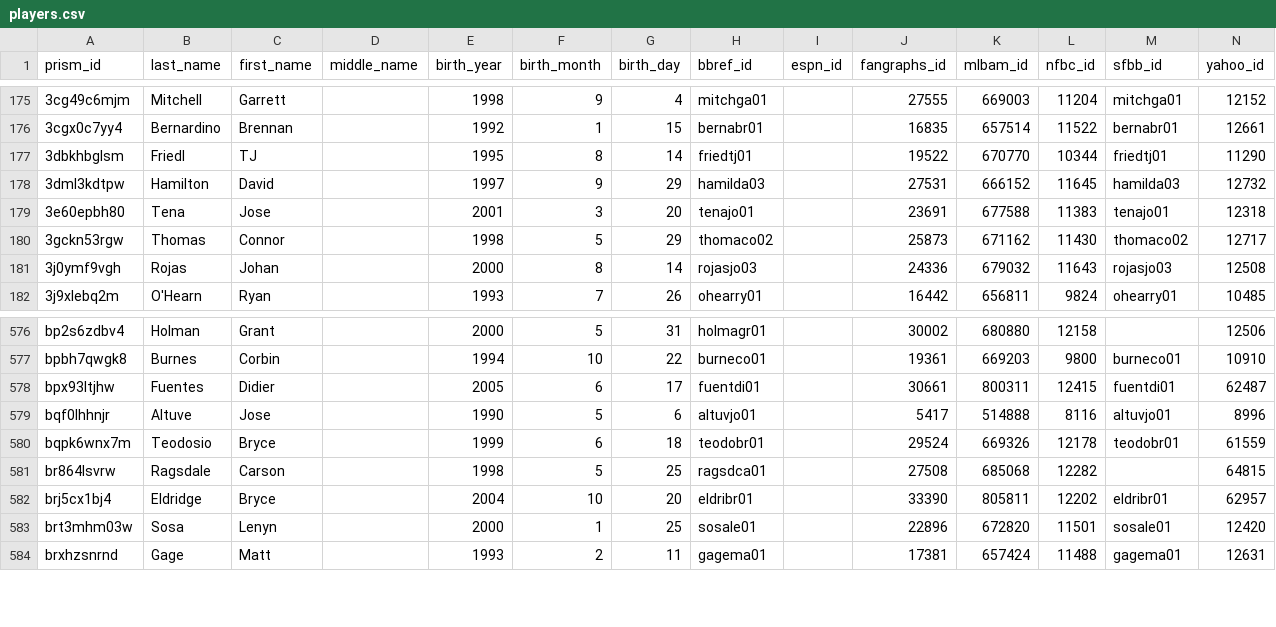
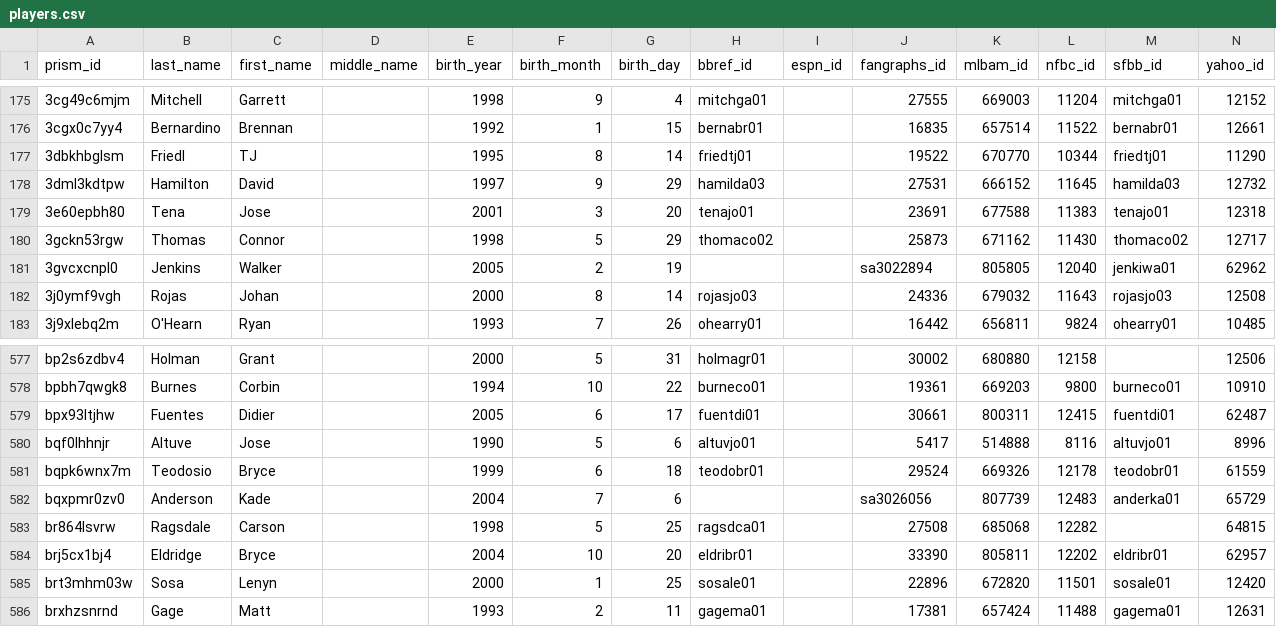
Before and after one commit to StatsVine/prism-crosswalk-data, a CSV file: data/mlb/players.csv, drawn as a sheet; only a part is shown, gaps mark what is left out.

Commit message:
mlb: More fantasy  players

```diff
--- a/data/mlb/players.csv
+++ b/data/mlb/players.csv
@@ -180,2 +180,3 @@ prism_id,last_name,first_name,middle_name,birth_year,birth_month,birth_day,bbref
 3gckn53rgw,Thomas,Connor,,1998,5,29,thomaco02,,25873,671162,11430,thomaco02,12717
+3gvcxcnpl0,Jenkins,Walker,,2005,2,19,,,sa3022894,805805,12040,jenkiwa01,62962
 3j0ymf9vgh,Rojas,Johan,,2000,8,14,rojasjo03,,24336,679032,11643,rojasjo03,12508
@@ -580,2 +581,3 @@ bqf0lhhnjr,Altuve,Jose,,1990,5,6,altuvjo01,,5417,514888,8116,altuvjo01,8996
 bqpk6wnx7m,Teodosio,Bryce,,1999,6,18,teodobr01,,29524,669326,12178,teodobr01,61559
+bqxpmr0zv0,Anderson,Kade,,2004,7,6,,,sa3026056,807739,12483,anderka01,65729
 br864lsvrw,Ragsdale,Carson,,1998,5,25,ragsdca01,,27508,685068,12282,,64815
```
